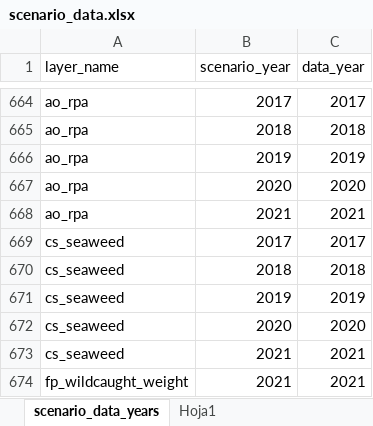
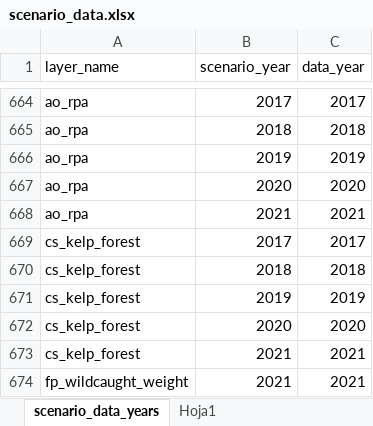
Before and after one commit to OHI-Science/pat, an Excel workbook: scenario_data.xlsx, sheet scenario_data_years, drawn as a sheet; only a part is shown, gaps mark what is left out; values as stored, in another font and other column widths than the file's, no borders; table styles not drawn; the diff names each change by its address in the sheet, - before the commit and + after, or states it on an @@ line.

```diff
--- a/scenario_data.xlsx (sheet scenario_data_years)
+++ b/scenario_data.xlsx (sheet scenario_data_years)
-A669:A673 (layer_name): cs_seaweed
+A669:A673 (layer_name): cs_kelp_forest
```
Also changed, not shown: comunas/layers.xlsx, 1 other file.
